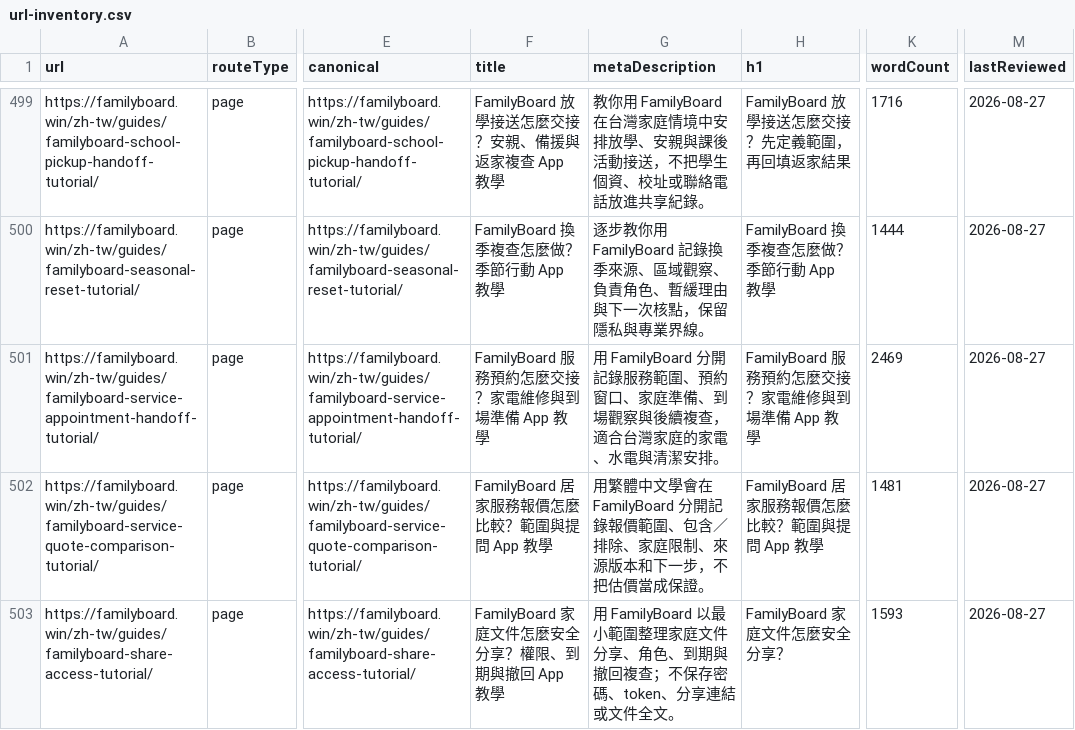
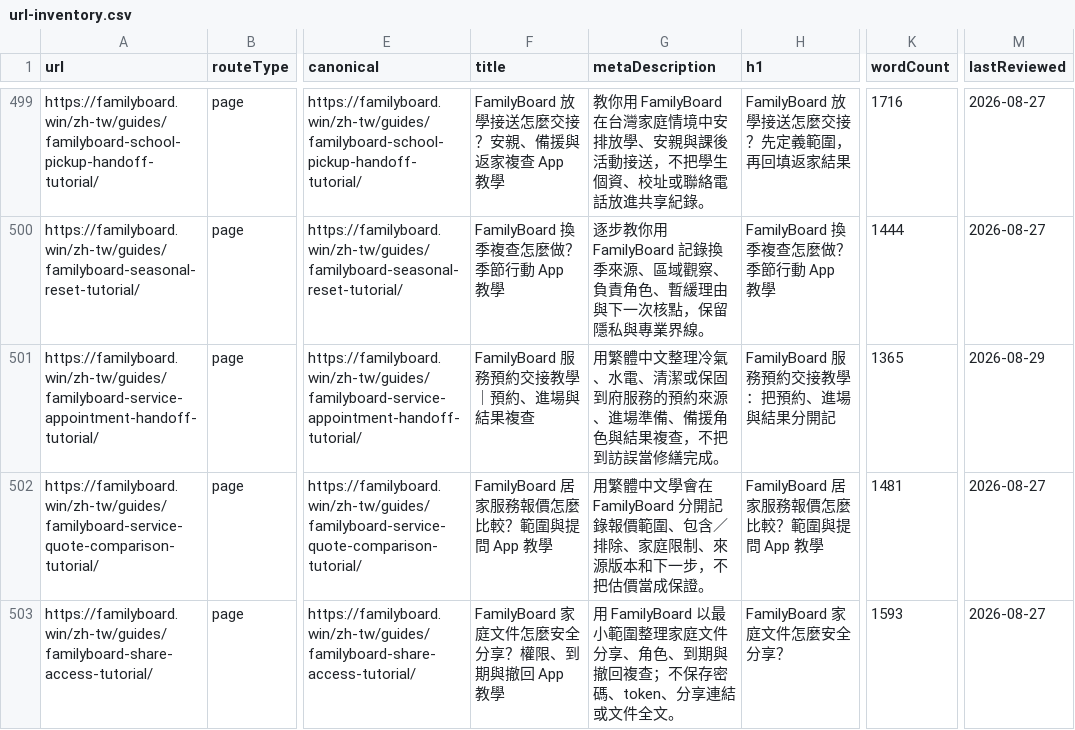
Before and after one commit to btcson66-rgb/familyboard, a CSV file: reports/url-inventory.csv, drawn as a sheet; only a part is shown, gaps mark what is left out; the diff names each change by its address in the sheet, - before the commit and + after, or states it on an @@ line.

```diff
--- a/reports/url-inventory.csv
+++ b/reports/url-inventory.csv
-F501 (title): FamilyBoard 服務預約怎麼交接？家電維修與到場準備 App 教學
+F501 (title): FamilyBoard 服務預約交接教學｜預約、進場與結果複查
-G501 (metaDescription): 用 FamilyBoard 分開記錄服務範圍、預約窗口、家庭準備、到場觀察與後續複查，適合台灣家庭的家電、水電與清潔安排。
+G501 (metaDescription): 用繁體中文整理冷氣、水電、清潔或保固到府服務的預約來源、進場準備、備援角色與結果複查，不把到訪誤當修繕完成。
-H501 (h1): FamilyBoard 服務預約怎麼交接？家電維修與到場準備 App 教學
+H501 (h1): FamilyBoard 服務預約交接教學：把預約、進場與結果分開記
-K501 (wordCount): 2469
+K501 (wordCount): 1365
-M501 (lastReviewed): 2026-08-27
+M501 (lastReviewed): 2026-08-29
```
Also changed, not shown: 6 other files.
